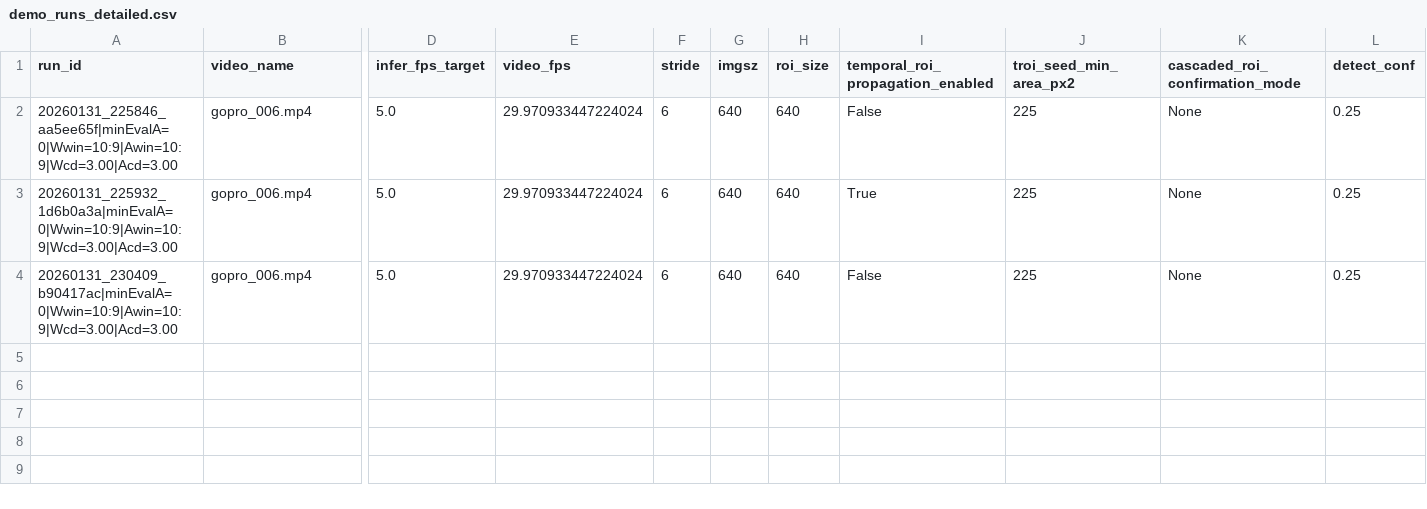
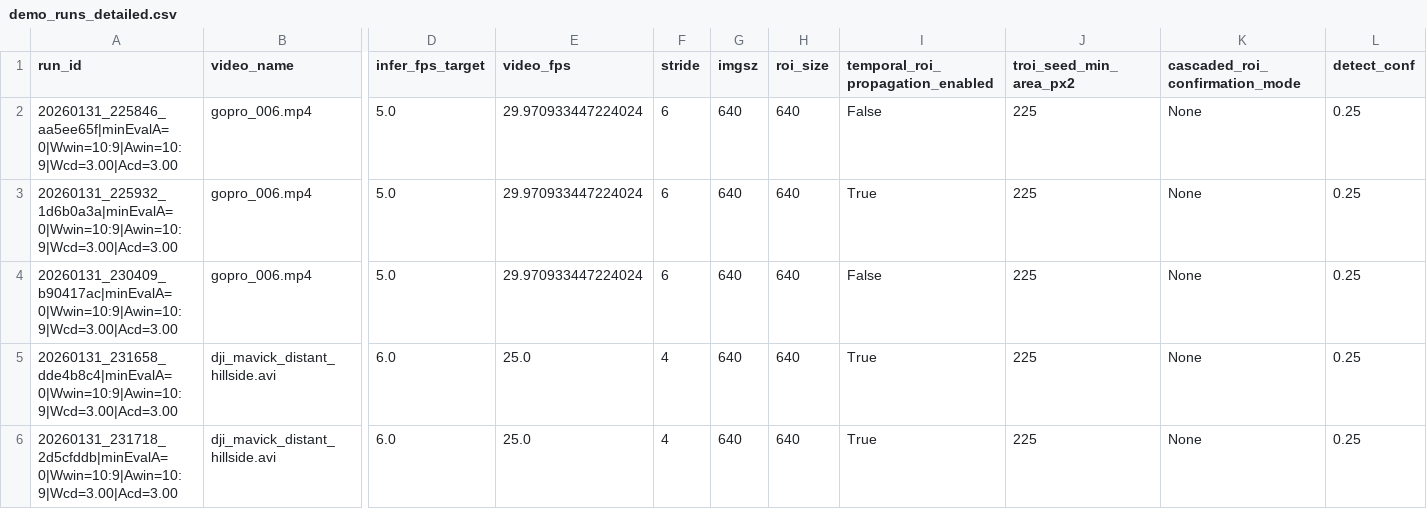
Before and after one commit to nimamehranfar/Real-time-Drone-Detection, a CSV file: drone_detector/demo_outputs/demo_runs_detailed.csv, drawn as a sheet; only a part is shown, gaps mark what is left out; rows hold the shown columns only; the diff names each change by its address in the sheet, - before the commit and + after, or states it on an @@ line.

```diff
--- a/drone_detector/demo_outputs/demo_runs_detailed.csv
+++ b/drone_detector/demo_outputs/demo_runs_detailed.csv
+row 5: 20260131_231658_dde4b8c4|minEvalA=0|Wwin=10:9|Awin=10:9|Wcd=3.00|Acd=3.00 | dji_mavick_distant_hillside.avi | 6.0 | 25.0 | 4 | 640 | 640 | True | 225 | None | 0.25
+row 6: 20260131_231718_2d5cfddb|minEvalA=0|Wwin=10:9|Awin=10:9|Wcd=3.00|Acd=3.00 | dji_mavick_distant_hillside.avi | 6.0 | 25.0 | 4 | 640 | 640 | True | 225 | None | 0.25
```
Also changed, not shown: 2 other files.
